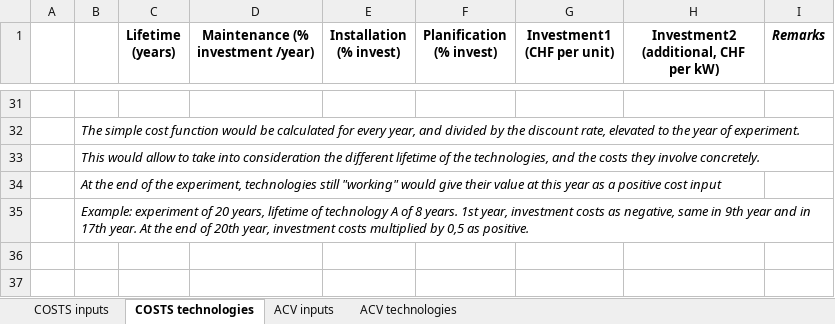
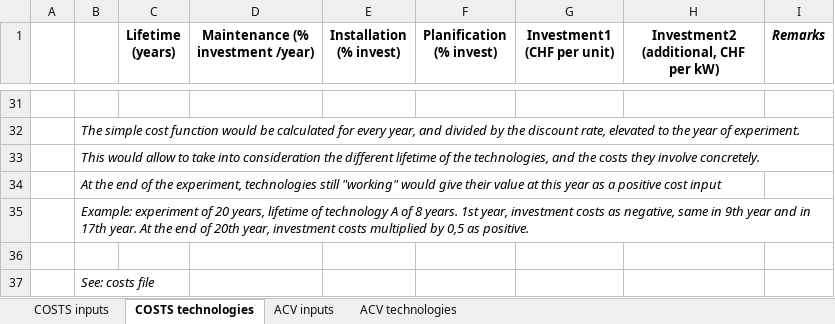
Before and after one commit to SPF-OST/optihood, an Excel workbook: ACV_COSTS_data.xlsx, sheet COSTS technologies, drawn as a sheet; only a part is shown, gaps mark what is left out; values as stored, in another font and other column widths than the file's, no borders; the diff names each change by its address in the sheet, - before the commit and + after, or states it on an @@ line.

```diff
--- a/ACV_COSTS_data.xlsx (sheet COSTS technologies)
+++ b/ACV_COSTS_data.xlsx (sheet COSTS technologies)
+row 36: (empty)
+row 37:  | See: costs file
```
Also changed, not shown: sheet ACV technologies.
